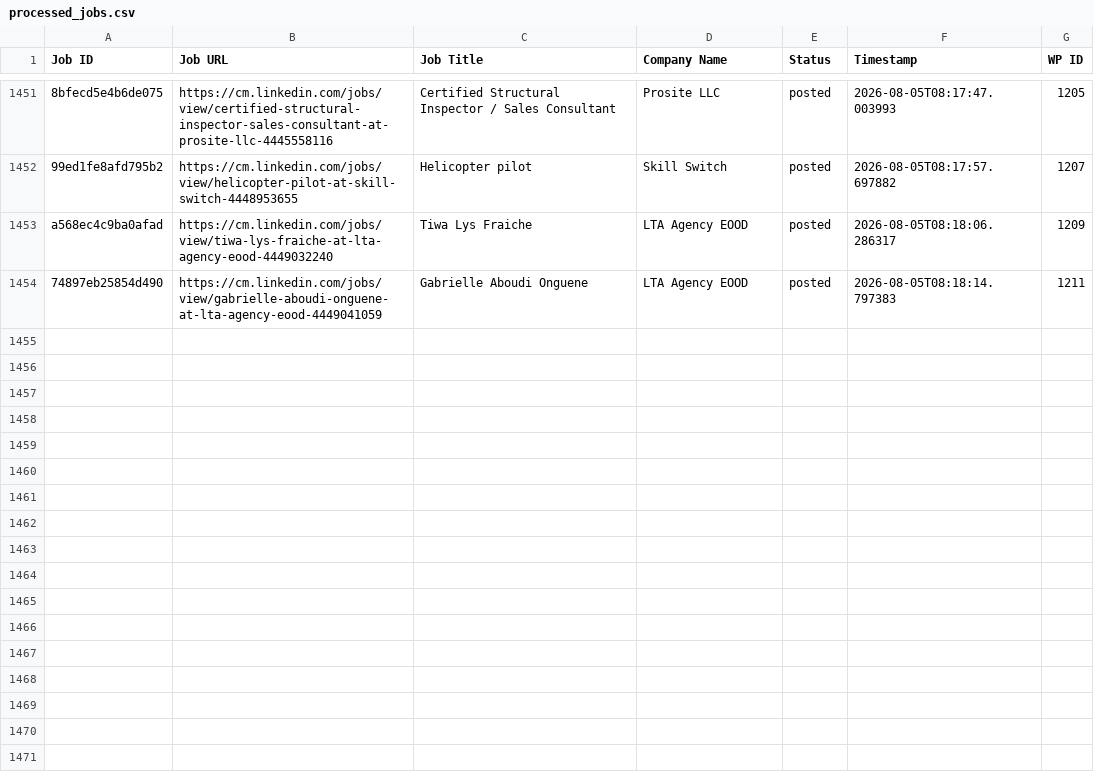
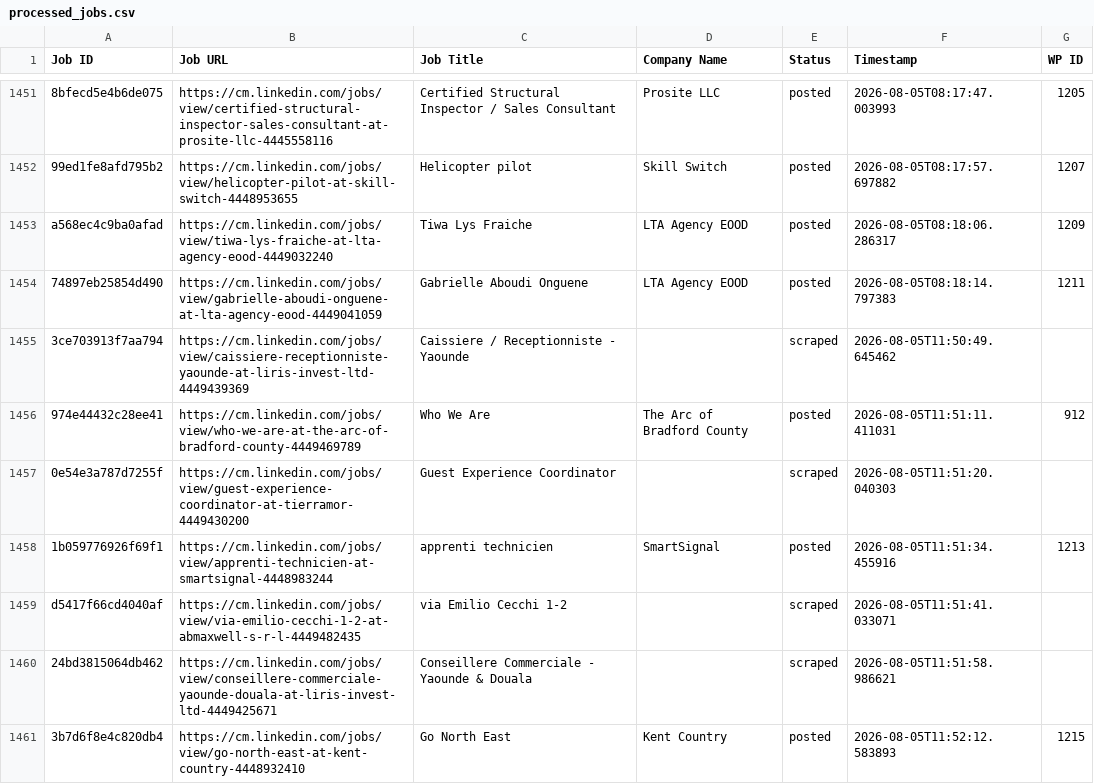
Before and after one commit to innovationinc2000/cm, a CSV file: processed_jobs.csv, drawn as a sheet; only a part is shown, gaps mark what is left out; the diff covers the shown part only.

```diff
--- a/processed_jobs.csv
+++ b/processed_jobs.csv
@@ -1466 +1466,8 @@ a568ec4c9ba0afad,https://cm.linkedin.com/jobs/view/tiwa-lys-fraiche-at-lta-agenc
 74897eb25854d490,https://cm.linkedin.com/jobs/view/gabrielle-aboudi-onguene-at-lta-agency-eood-4449041059,Gabrielle Aboudi Onguene,LTA Agency EOOD,posted,2026-08-05T08:18:14.797383,1211
+3ce703913f7aa794,https://cm.linkedin.com/jobs/view/caissiere-receptionniste-yaounde-at-liris-invest-ltd-4449439369,Caissiere / Receptionniste - Yaounde,,scraped,2026-08-05T11:50:49.645462,
+974e44432c28ee41,https://cm.linkedin.com/jobs/view/who-we-are-at-the-arc-of-bradford-county-4449469789,Who We Are,The Arc of Bradford County,posted,2026-08-05T11:51:11.411031,912
+0e54e3a787d7255f,https://cm.linkedin.com/jobs/view/guest-experience-coordinator-at-tierramor-4449430200,Guest Experience Coordinator,,scraped,2026-08-05T11:51:20.040303,
+1b059776926f69f1,https://cm.linkedin.com/jobs/view/apprenti-technicien-at-smartsignal-4448983244,apprenti technicien,SmartSignal,posted,2026-08-05T11:51:34.455916,1213
+d5417f66cd4040af,https://cm.linkedin.com/jobs/view/via-emilio-cecchi-1-2-at-abmaxwell-s-r-l-4449482435,via Emilio Cecchi 1-2,,scraped,2026-08-05T11:51:41.033071,
+24bd3815064db462,https://cm.linkedin.com/jobs/view/conseillere-commerciale-yaounde-douala-at-liris-invest-ltd-4449425671,Conseillere Commerciale - Yaounde & Douala,,scraped,2026-08-05T11:51:58.986621,
+3b7d6f8e4c820db4,https://cm.linkedin.com/jobs/view/go-north-east-at-kent-country-4448932410,Go North East,Kent Country,posted,2026-08-05T11:52:12.583893,1215
```
Also changed, not shown: 7 added rows elsewhere in this file.
